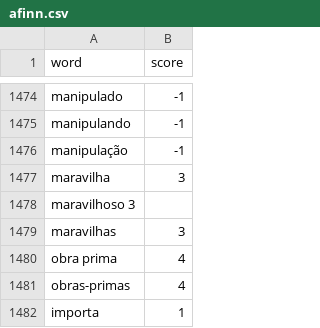
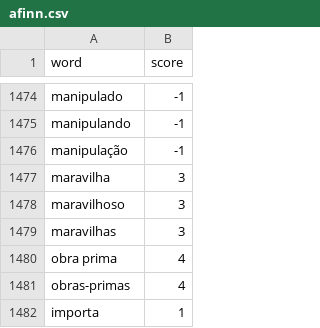
Before and after one commit to obscure-network/sentimental, a CSV file: sentimental/word_list/afinn.csv, drawn as a sheet; only a part is shown, gaps mark what is left out.

Commit message:
Update afinn.csv

```diff
--- a/sentimental/word_list/afinn.csv
+++ b/sentimental/word_list/afinn.csv
@@ -1477,3 +1477,3 @@ manipulação, -1
 maravilha, 3
-maravilhoso 3
+maravilhoso, 3
 maravilhas, 3
```
